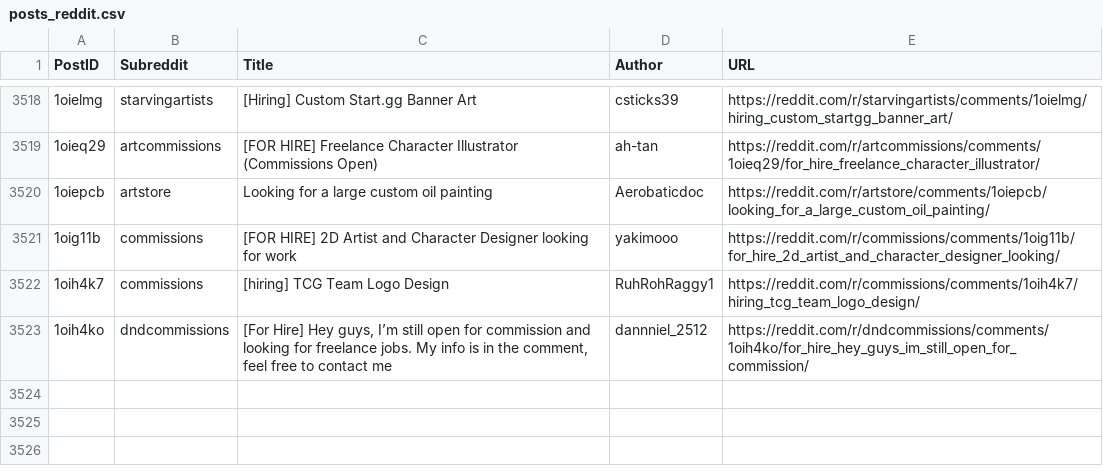
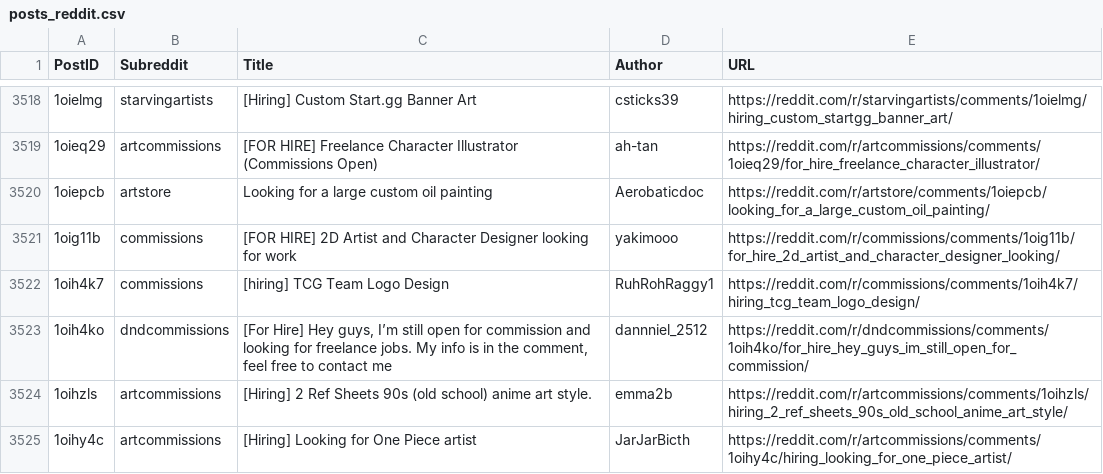
Before and after one commit to Jack0fcodes/LFA, a CSV file: posts_reddit.csv, drawn as a sheet; only a part is shown, gaps mark what is left out; the diff names each change by its address in the sheet, - before the commit and + after, or states it on an @@ line.

```diff
--- a/posts_reddit.csv
+++ b/posts_reddit.csv
+row 3524: 1oihzls | artcommissions | [Hiring] 2 Ref Sheets 90s (old school) anime art style. | emma2b | https://reddit.com/r/artcommissions/comments/1oihzls/hiring_2_ref_sheets_90s_old_school_anime_art_style/
+row 3525: 1oihy4c | artcommissions | [Hiring] Looking for One Piece artist | JarJarBicth | https://reddit.com/r/artcommissions/comments/1oihy4c/hiring_looking_for_one_piece_artist/
```
